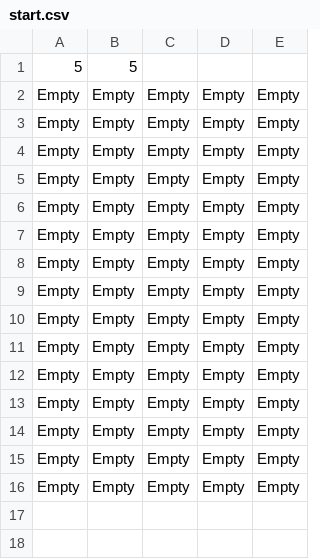
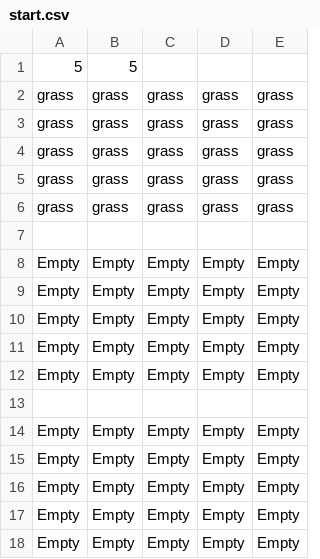
Before and after one commit to Sparkra1n/Tiles, a CSV file: resources/start.csv, drawn as a sheet; removed rows and columns are numbered as before the commit, all else as after; the diff names each change by its address in the sheet, - before the commit and + after, or states it on an @@ line.

```diff
--- a/resources/start.csv
+++ b/resources/start.csv
+row 2: grass | grass | grass | grass | grass
+row 3: grass | grass | grass | grass | grass
+row 4: grass | grass | grass | grass | grass
+row 5: grass | grass | grass | grass | grass
+row 6: grass | grass | grass | grass | grass
+row 7: (empty)
-row 13: Empty | Empty | Empty | Empty | Empty
+row 13: (empty)
-row 8: Empty | Empty | Empty | Empty | Empty
-row 9: Empty | Empty | Empty | Empty | Empty
-row 10: Empty | Empty | Empty | Empty | Empty
-row 11: Empty | Empty | Empty | Empty | Empty
```
Also changed, not shown: 20 other files.
